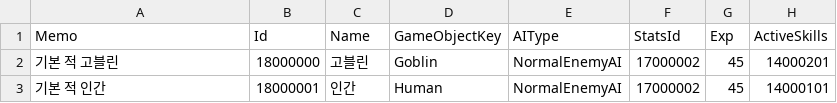
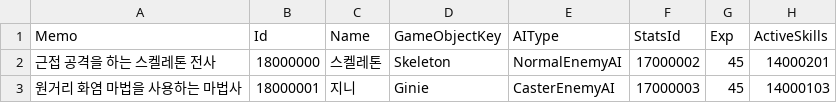
Before and after one commit to JIN5EOK/DungeonShooter, a CSV file: Assets/_DataTables/Tables/EnemyConfigTable.csv, drawn as a sheet.

```diff
--- a/Assets/_DataTables/Tables/EnemyConfigTable.csv
+++ b/Assets/_DataTables/Tables/EnemyConfigTable.csv
@@ -1,3 +1,3 @@
 Memo,Id,Name,GameObjectKey,AIType,StatsId,Exp,ActiveSkills
-기본 적 고블린,18000000,고블린,Goblin,NormalEnemyAI,17000002,45,14000201
-기본 적 인간,18000001,인간,Human,NormalEnemyAI,17000002,45,14000101
+근접 공격을 하는 스켈레톤 전사,18000000,스켈레톤,Skeleton,NormalEnemyAI,17000002,45,14000201
+원거리 화염 마법을 사용하는 마법사,18000001,지니,Ginie,CasterEnemyAI,17000003,45,14000103
```
Also changed, not shown: Assets/_DataTables/Tables/PlayerConfigTable.csv, Assets/_DataTables/Tables/StageConfigTable.csv, 26 other files.
